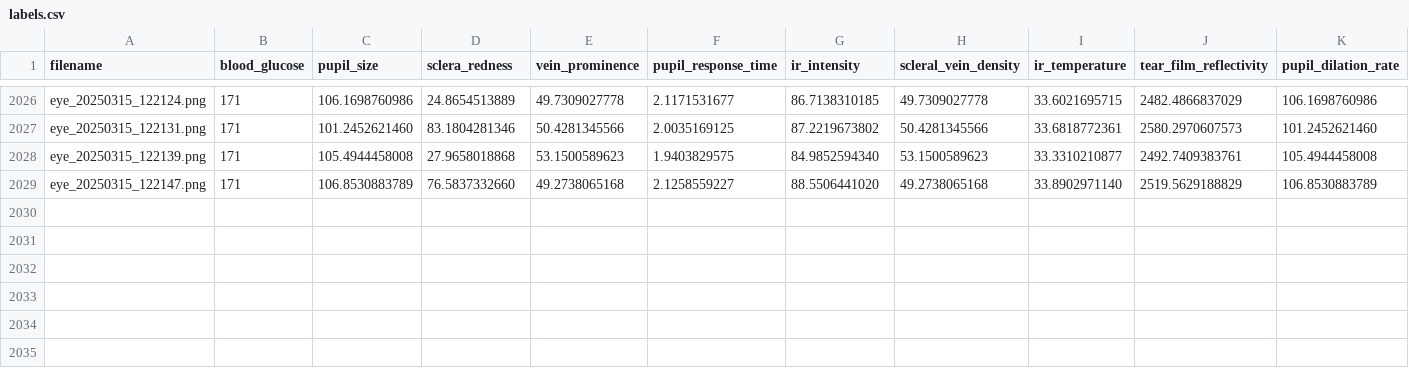
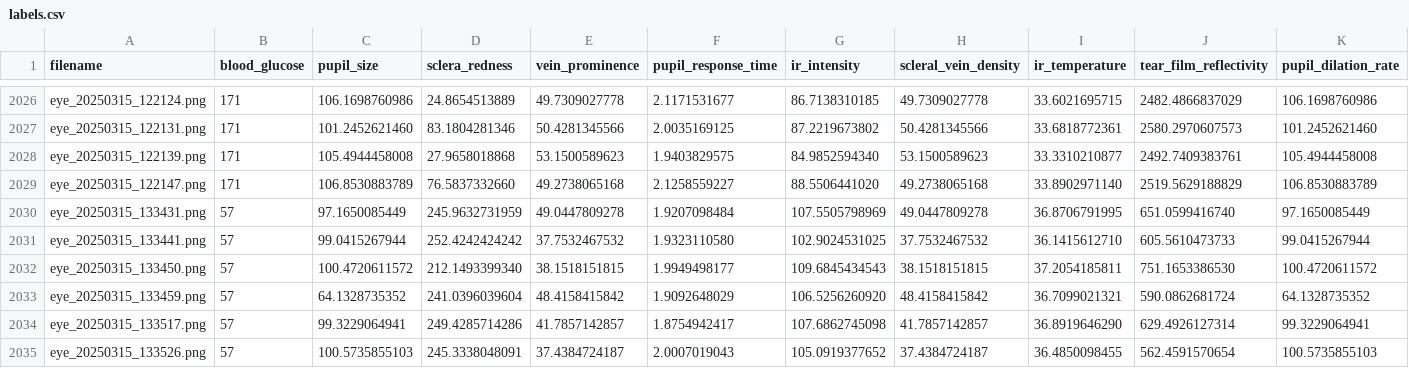
Before and after one commit to jtb21091/EyeBloodGlucose, a CSV file: eye_glucose_data/labels.csv, drawn as a sheet; only a part is shown, gaps mark what is left out; rows hold the shown columns only; the diff names each change by its address in the sheet, - before the commit and + after, or states it on an @@ line.

Commit message:
push

```diff
--- a/eye_glucose_data/labels.csv
+++ b/eye_glucose_data/labels.csv
+row 2030: eye_20250315_133431.png | 57 | 97.1650085449 | 245.9632731959 | 49.0447809278 | 1.9207098484 | 107.5505798969 | 49.0447809278 | 36.8706791995 | 651.0599416740 | 97.1650085449
+row 2031: eye_20250315_133441.png | 57 | 99.0415267944 | 252.4242424242 | 37.7532467532 | 1.9323110580 | 102.9024531025 | 37.7532467532 | 36.1415612710 | 605.5610473733 | 99.0415267944
+row 2032: eye_20250315_133450.png | 57 | 100.4720611572 | 212.1493399340 | 38.1518151815 | 1.9949498177 | 109.6845434543 | 38.1518151815 | 37.2054185811 | 751.1653386530 | 100.4720611572
+row 2033: eye_20250315_133459.png | 57 | 64.1328735352 | 241.0396039604 | 48.4158415842 | 1.9092648029 | 106.5256260920 | 48.4158415842 | 36.7099021321 | 590.0862681724 | 64.1328735352
+row 2034: eye_20250315_133517.png | 57 | 99.3229064941 | 249.4285714286 | 41.7857142857 | 1.8754942417 | 107.6862745098 | 41.7857142857 | 36.8919646290 | 629.4926127314 | 99.3229064941
+row 2035: eye_20250315_133526.png | 57 | 100.5735855103 | 245.3338048091 | 37.4384724187 | 2.0007019043 | 105.0919377652 | 37.4384724187 | 36.4850098455 | 562.4591570654 | 100.5735855103
```
